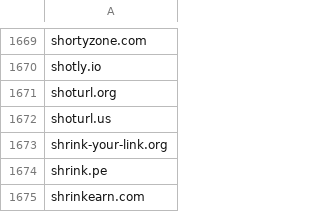
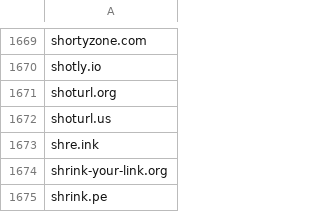
Before and after one commit to mypdns/matrix, a CSV file: source/redirector/wildcard.csv, drawn as a sheet; only a part is shown, gaps mark what is left out; the shorter side is filled out with more unchanged rows.

Commit message:
shre.ink
Fix https://github.com/mypdns/matrix/issues/57208

```diff
--- a/source/redirector/wildcard.csv
+++ b/source/redirector/wildcard.csv
@@ -1672,2 +1672,3 @@ shoturl.org
 shoturl.us
+shre.ink
 shrink-your-link.org
```
Also changed, not shown: source/tracking/wildcard.csv.
